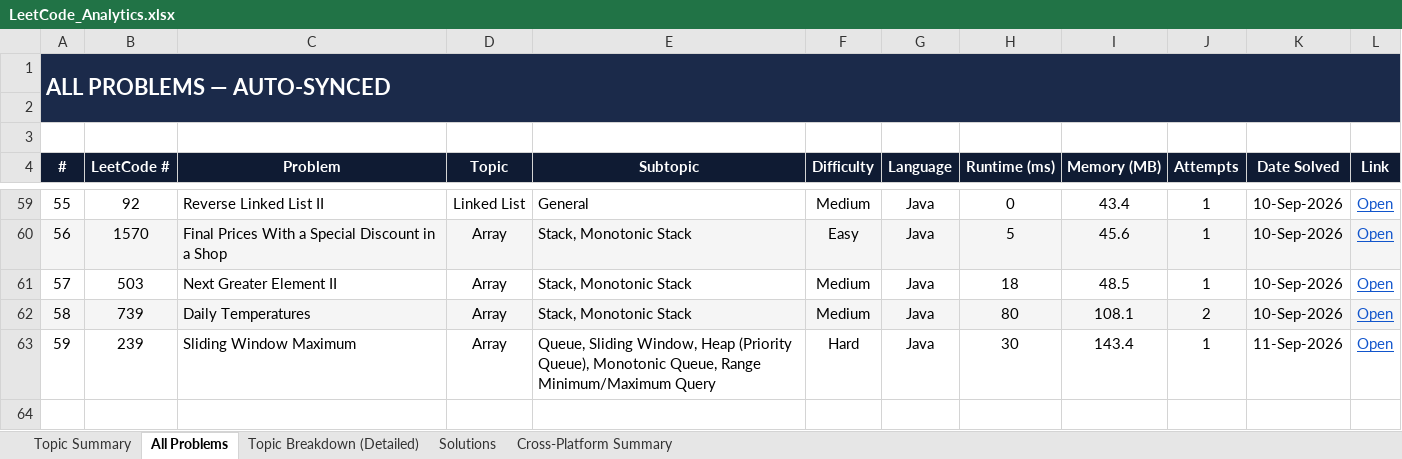
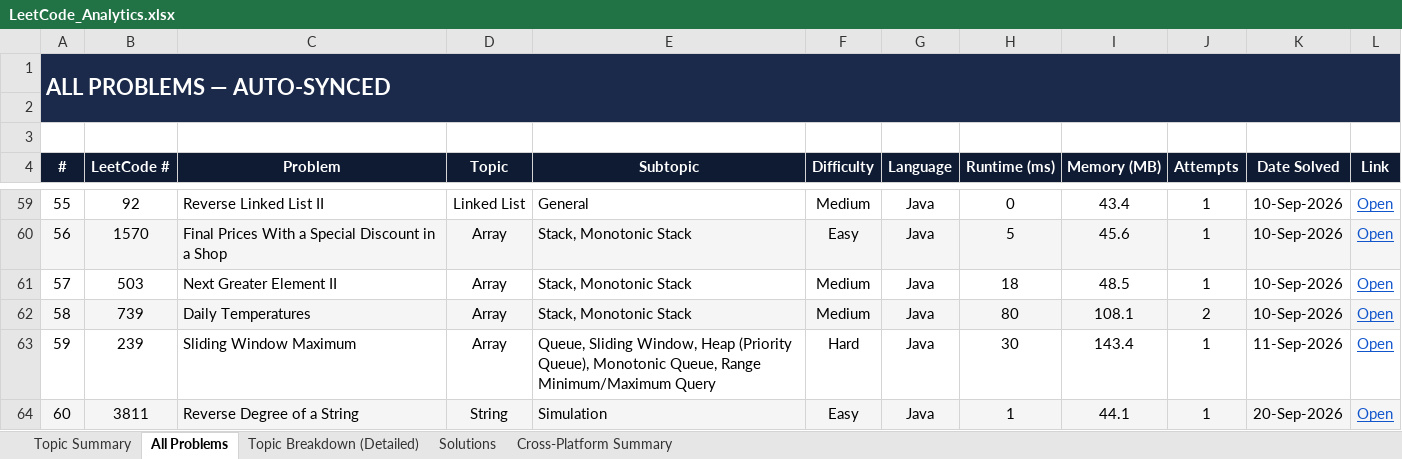
Before and after one commit to jaganathan-v/LeetCode_solutions, an Excel workbook: reports/LeetCode_Analytics.xlsx, sheet All Problems, drawn as a sheet; only a part is shown, gaps mark what is left out; values as stored, in another font and other column widths than the file's, no borders; conditional formats not drawn; the diff names each change by its address in the sheet, - before the commit and + after, or states it on an @@ line.

```diff
--- a/reports/LeetCode_Analytics.xlsx (sheet All Problems)
+++ b/reports/LeetCode_Analytics.xlsx (sheet All Problems)
+row 64: 60 | 3811 | Reverse Degree of a String | String | Simulation | Easy | Java | 1 | 44.1 | 1 | 20-Sep-2026 | Open
```
Also changed, not shown: sheet Topic Summary, sheet Solutions, sheet Topic Breakdown (Detailed), sheet Cross-Platform Summary, 1 other file.
